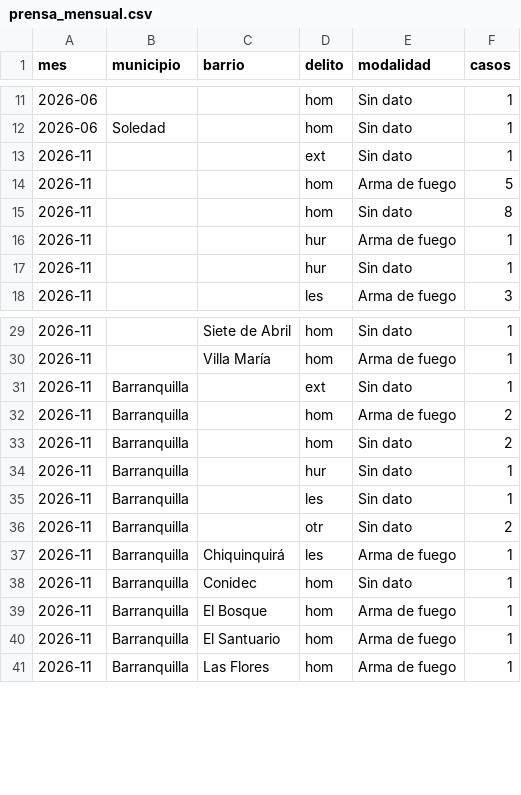
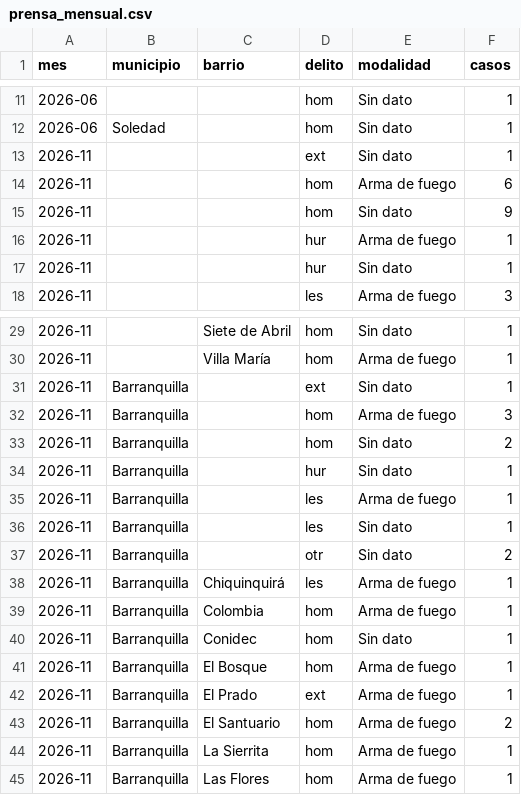
Before and after one commit to servicessigeduca-sudo/observatorio-baq, a CSV file: data/publico/prensa_mensual.csv, drawn as a sheet; only a part is shown, gaps mark what is left out.

```diff
--- a/data/publico/prensa_mensual.csv
+++ b/data/publico/prensa_mensual.csv
@@ -13,4 +13,4 @@ mes,municipio,barrio,delito,modalidad,casos
 2026-11,,,ext,Sin dato,1
-2026-11,,,hom,Arma de fuego,5
-2026-11,,,hom,Sin dato,8
+2026-11,,,hom,Arma de fuego,6
+2026-11,,,hom,Sin dato,9
 2026-11,,,hur,Arma de fuego,1
@@ -31,5 +31,6 @@ mes,municipio,barrio,delito,modalidad,casos
 2026-11,Barranquilla,,ext,Sin dato,1
-2026-11,Barranquilla,,hom,Arma de fuego,2
+2026-11,Barranquilla,,hom,Arma de fuego,3
 2026-11,Barranquilla,,hom,Sin dato,2
 2026-11,Barranquilla,,hur,Sin dato,1
+2026-11,Barranquilla,,les,Arma de fuego,1
 2026-11,Barranquilla,,les,Sin dato,1
@@ -37,5 +38,8 @@ mes,municipio,barrio,delito,modalidad,casos
 2026-11,Barranquilla,Chiquinquirá,les,Arma de fuego,1
+2026-11,Barranquilla,Colombia,hom,Arma de fuego,1
 2026-11,Barranquilla,Conidec,hom,Sin dato,1
 2026-11,Barranquilla,El Bosque,hom,Arma de fuego,1
-2026-11,Barranquilla,El Santuario,hom,Arma de fuego,1
+2026-11,Barranquilla,El Prado,ext,Arma de fuego,1
+2026-11,Barranquilla,El Santuario,hom,Arma de fuego,2
+2026-11,Barranquilla,La Sierrita,hom,Arma de fuego,1
 2026-11,Barranquilla,Las Flores,hom,Arma de fuego,1
```
Also changed, not shown: data/publico/prensa_vs_oficial.csv, 7 other files.
